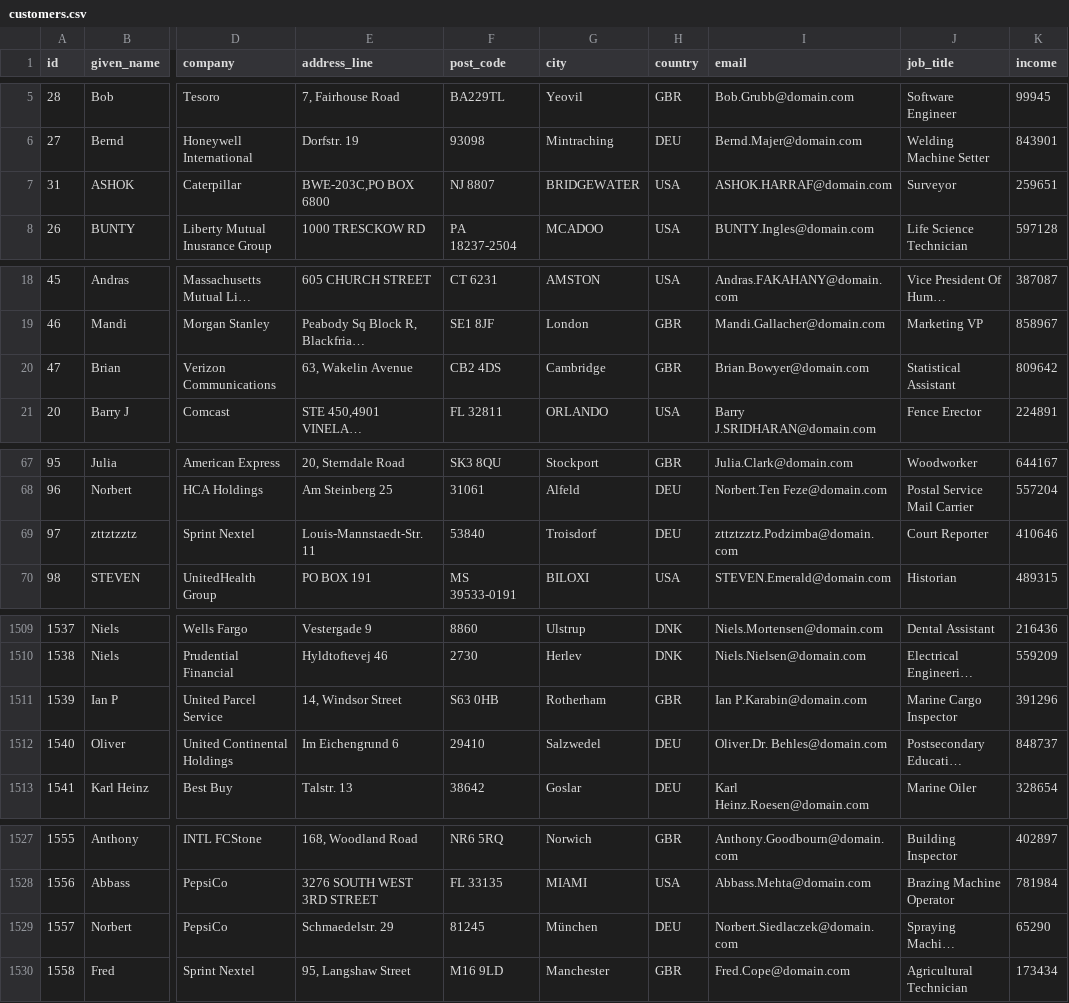
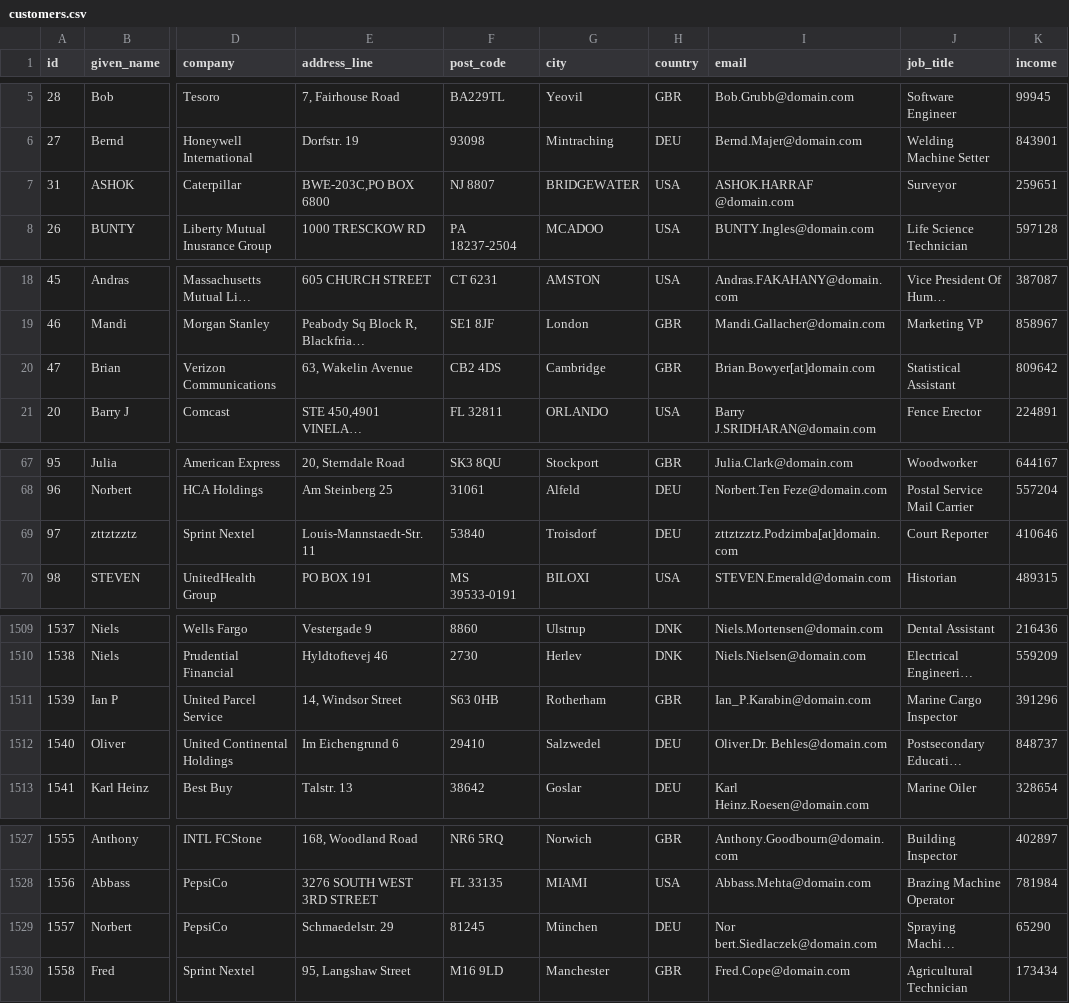
Before and after one commit to datacleaner/DataCleaner, a CSV file: desktop/ui/src/main/resources/datacleaner-home/datastores/customers.csv, drawn as a sheet; only a part is shown, gaps mark what is left out; long unchanged cells end in …; the diff covers the shown part only; the diff names each change by its address in the sheet, - before the commit and + after, or states it on an @@ line.

Commit message:
Polluted the email column a bit

```diff
--- a/desktop/ui/src/main/resources/datacleaner-home/datastores/customers.csv
+++ b/desktop/ui/src/main/resources/datacleaner-home/datastores/customers.csv
-I7 (email): ASHOK.HARRAF@domain.com
+I7 (email): ASHOK.HARRAF @domain.com
-I20 (email): Brian.Bowyer@domain.com
+I20 (email): Brian.Bowyer[at]domain.com
-I69 (email): zttztzztz.Podzimba@domain.com
+I69 (email): zttztzztz.Podzimba[at]domain.com
-I1511 (email): Ian P.Karabin@domain.com
+I1511 (email): Ian_P.Karabin@domain.com
-I1529 (email): Norbert.Siedlaczek@domain.com
+I1529 (email): Nor bert.Siedlaczek@domain.com
```
Also changed, not shown: 37 edited cells elsewhere in this file.
